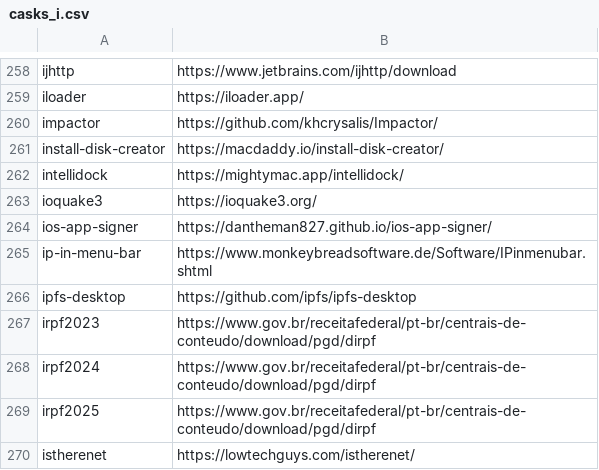
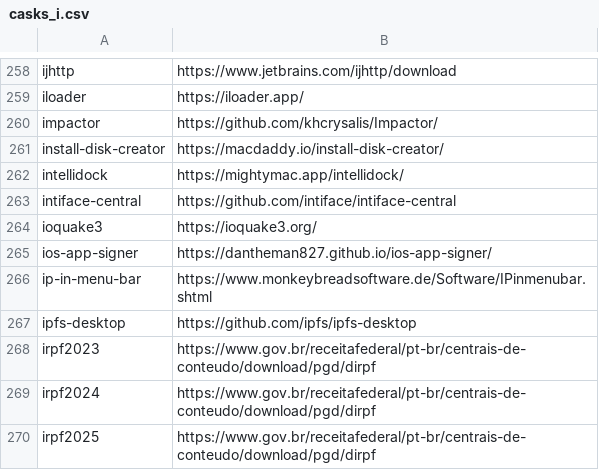
Before and after one commit to tinhkyaw/tinhkyaw, a CSV file: lists/casks_i.csv, drawn as a sheet; only a part is shown, gaps mark what is left out; the shorter side is filled out with more unchanged rows; the diff names each change by its address in the sheet, - before the commit and + after, or states it on an @@ line.

```diff
--- a/lists/casks_i.csv
+++ b/lists/casks_i.csv
+row 263: intiface-central | https://github.com/intiface/intiface-central
```
Also changed, not shown: lists/casks_p.csv, 2 other files.
